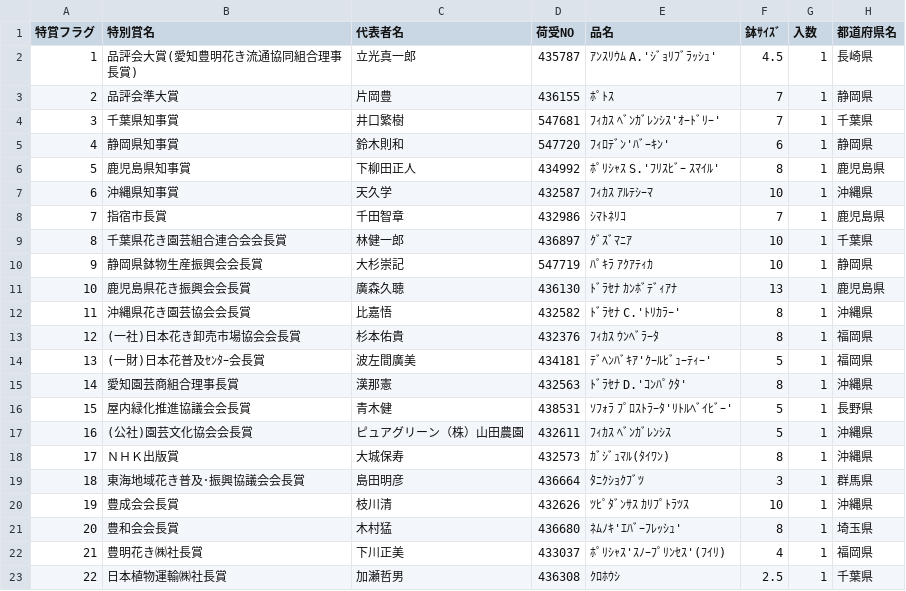
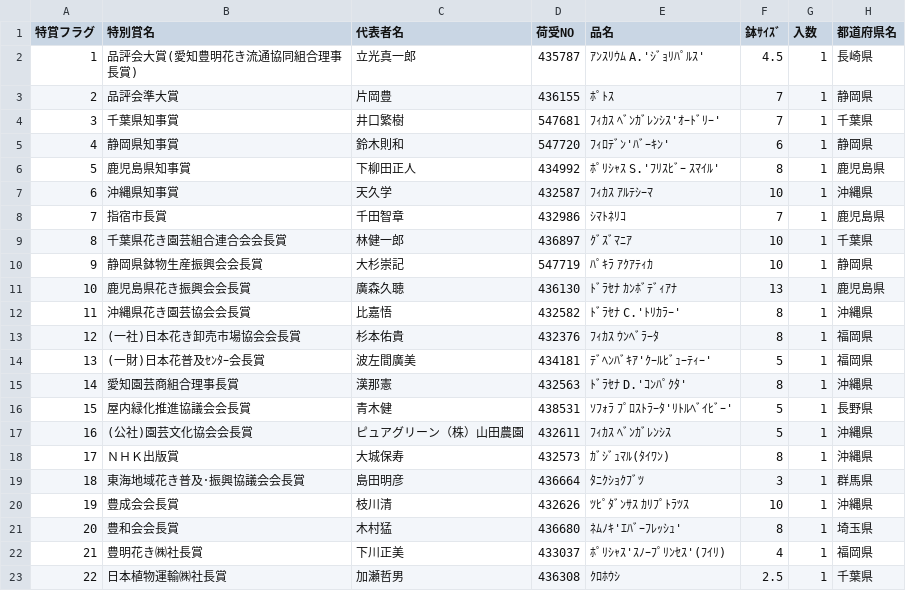
Before and after one commit to toyoake-contest/data, a CSV file: 244.csv, drawn as a sheet.

Commit message:
データ不備を修正

```diff
--- a/244.csv
+++ b/244.csv
@@ -1,3 +1,3 @@
 特賞フラグ,特別賞名,代表者名,荷受NO,品名,鉢ｻｲｽﾞ,入数,都道府県名
-1,品評会大賞(愛知豊明花き流通協同組合理事長賞),立光真一郎,435787,ｱﾝｽﾘｳﾑ A.'ｼﾞｮﾘﾌﾞﾗｯｼｭ',4.5,1,長崎県
+1,品評会大賞(愛知豊明花き流通協同組合理事長賞),立光真一郎,435787,ｱﾝｽﾘｳﾑ A.'ｼﾞｮﾘﾊﾟﾙｽ',4.5,1,長崎県
 2,品評会準大賞,片岡豊,436155,ﾎﾟﾄｽ,7,1,静岡県
```
